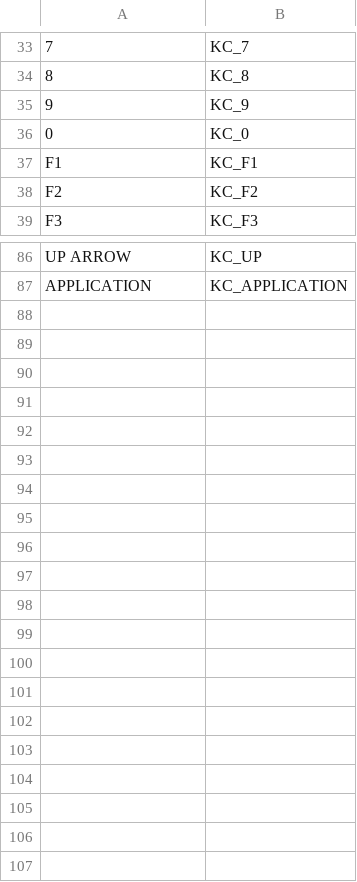
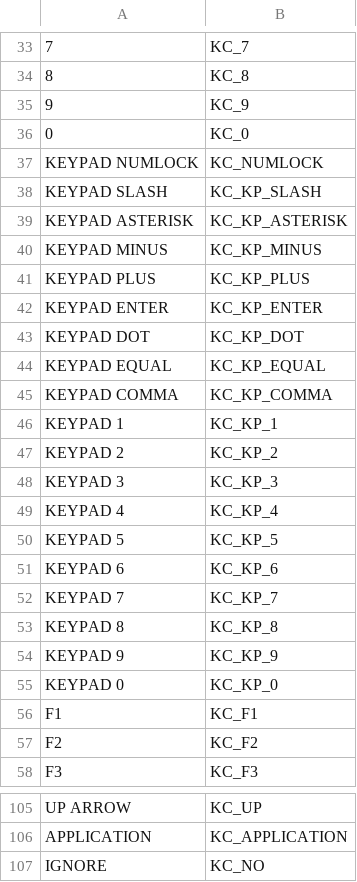
Before and after one commit to KyKlersy/QKeyMapperCapstone, a CSV file: QMKCGen/Resources/key_name_to_kc_mapping.csv, drawn as a sheet; only a part is shown, gaps mark what is left out; the diff names each change by its address in the sheet, - before the commit and + after, or states it on an @@ line.

```diff
--- a/QMKCGen/Resources/key_name_to_kc_mapping.csv
+++ b/QMKCGen/Resources/key_name_to_kc_mapping.csv
+row 37: KEYPAD NUMLOCK | KC_NUMLOCK
+row 38: KEYPAD SLASH | KC_KP_SLASH
+row 39: KEYPAD ASTERISK | KC_KP_ASTERISK
+row 40: KEYPAD MINUS | KC_KP_MINUS
+row 41: KEYPAD PLUS | KC_KP_PLUS
+row 42: KEYPAD ENTER | KC_KP_ENTER
+row 43: KEYPAD DOT | KC_KP_DOT
+row 44: KEYPAD EQUAL | KC_KP_EQUAL
+row 45: KEYPAD COMMA | KC_KP_COMMA
+row 46: KEYPAD 1 | KC_KP_1
+row 47: KEYPAD 2 | KC_KP_2
+row 48: KEYPAD 3 | KC_KP_3
+row 49: KEYPAD 4 | KC_KP_4
+row 50: KEYPAD 5 | KC_KP_5
+row 51: KEYPAD 6 | KC_KP_6
+row 52: KEYPAD 7 | KC_KP_7
+row 53: KEYPAD 8 | KC_KP_8
+row 54: KEYPAD 9 | KC_KP_9
+row 55: KEYPAD 0 | KC_KP_0
+row 107: IGNORE | KC_NO
```
Also changed, not shown: GuiShellTest/Resources/key_name_to_kc_mapping.csv, GuiShellTest/Resources/singleKeyMacros.csv, 3 other files.
